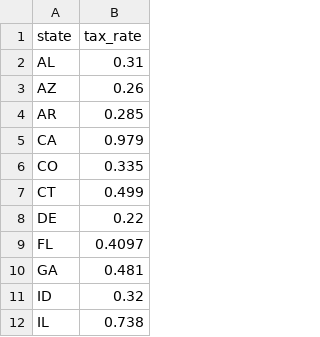
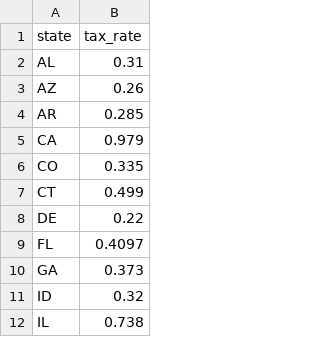
Before and after one commit to cwharden/settlement-parser, a CSV file: state_tax_rates.csv, drawn as a sheet; only a part is shown.

Commit message:
Add files via upload
Updated state tax rate file

```diff
--- a/state_tax_rates.csv
+++ b/state_tax_rates.csv
@@ -9,3 +9,3 @@ DE,0.22
 FL,0.4097
-GA,0.481
+GA,0.373
 ID,0.32
```
